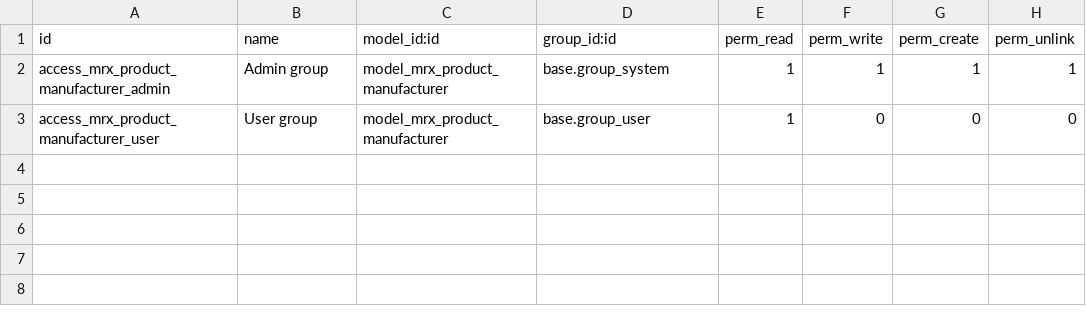
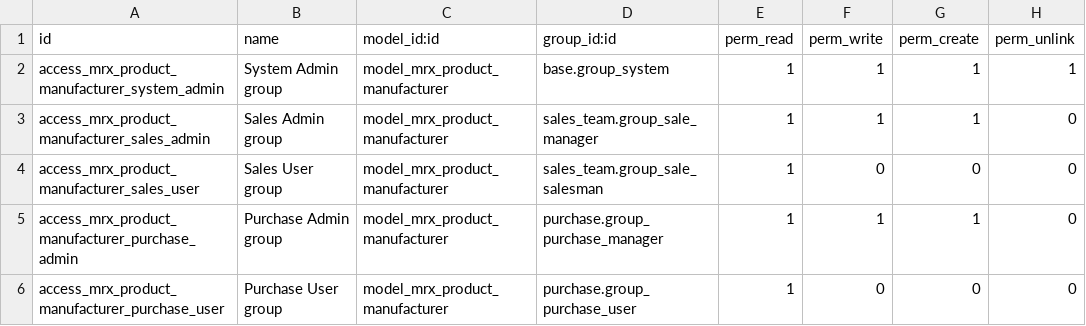
Before and after one commit to m3r3nix/odoo-v14-modules, a CSV file: mrx_product_manufacturer/security/ir.model.access.csv, drawn as a sheet.

Commit message:
manufacturer: Refine permission settings

```diff
--- a/mrx_product_manufacturer/security/ir.model.access.csv
+++ b/mrx_product_manufacturer/security/ir.model.access.csv
@@ -1,3 +1,6 @@
 id,name,model_id:id,group_id:id,perm_read,perm_write,perm_create,perm_unlink
-access_mrx_product_manufacturer_admin,Admin group,model_mrx_product_manufacturer,base.group_system,1,1,1,1
-access_mrx_product_manufacturer_user,User group,model_mrx_product_manufacturer,base.group_user,1,0,0,0
+access_mrx_product_manufacturer_system_admin,System Admin group,model_mrx_product_manufacturer,base.group_system,1,1,1,1
+access_mrx_product_manufacturer_sales_admin,Sales Admin group,model_mrx_product_manufacturer,sales_team.group_sale_manager,1,1,1,0
+access_mrx_product_manufacturer_sales_user,Sales User group,model_mrx_product_manufacturer,sales_team.group_sale_salesman,1,0,0,0
+access_mrx_product_manufacturer_purchase_admin,Purchase Admin group,model_mrx_product_manufacturer,purchase.group_purchase_manager,1,1,1,0
+access_mrx_product_manufacturer_purchase_user,Purchase User group,model_mrx_product_manufacturer,purchase.group_purchase_user,1,0,0,0
```
